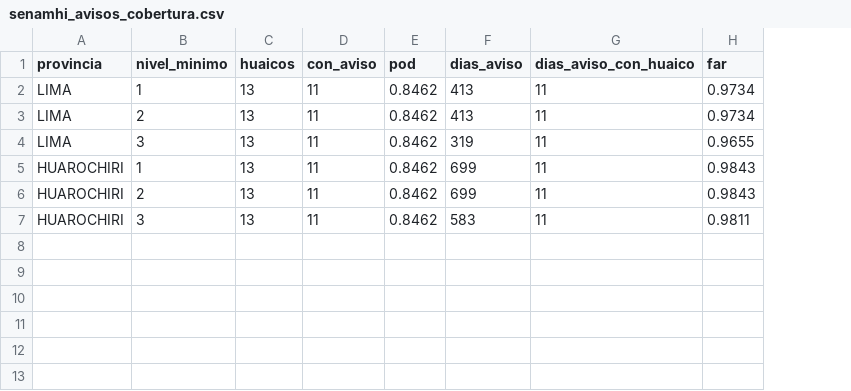
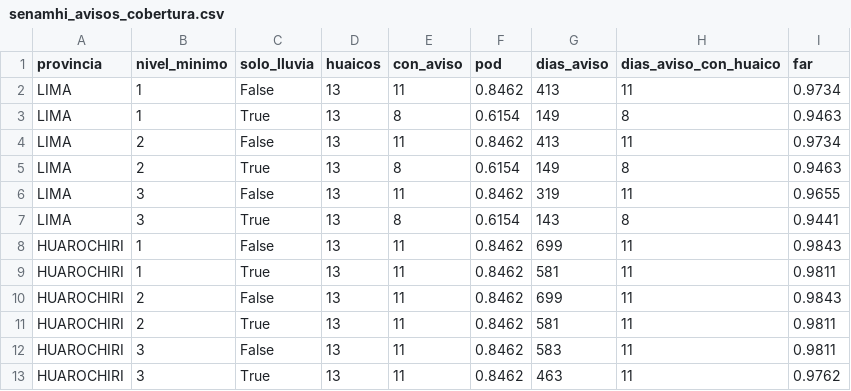
Before and after one commit to Illapa-Labs/illapa-research, a CSV file: catalogo/senamhi_avisos_cobertura.csv, drawn as a sheet; addresses are those after the commit; the diff names each change by its address in the sheet, - before the commit and + after, or states it on an @@ line.

Commit message:
fix: keep the same-share model rows of the SENAMHI warning comparison

```diff
--- a/catalogo/senamhi_avisos_cobertura.csv
+++ b/catalogo/senamhi_avisos_cobertura.csv
+column C (solo_lluvia), row 2: False; row 4: False; row 6: False; row 8: False; row 10: False; row 12: False
+row 3: LIMA | 1 | True | 13 | 8 | 0.6154 | 149 | 8 | 0.9463
+row 5: LIMA | 2 | True | 13 | 8 | 0.6154 | 149 | 8 | 0.9463
+row 7: LIMA | 3 | True | 13 | 8 | 0.6154 | 143 | 8 | 0.9441
+row 9: HUAROCHIRI | 1 | True | 13 | 11 | 0.8462 | 581 | 11 | 0.9811
+row 11: HUAROCHIRI | 2 | True | 13 | 11 | 0.8462 | 581 | 11 | 0.9811
+row 13: HUAROCHIRI | 3 | True | 13 | 11 | 0.8462 | 463 | 11 | 0.9762
```
Also changed, not shown: catalogo/senamhi_avisos_vs_modelo.csv, 1 other file.
